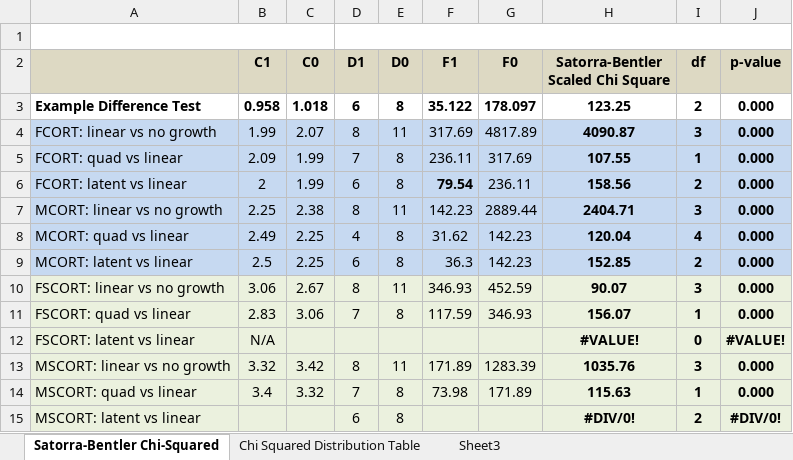
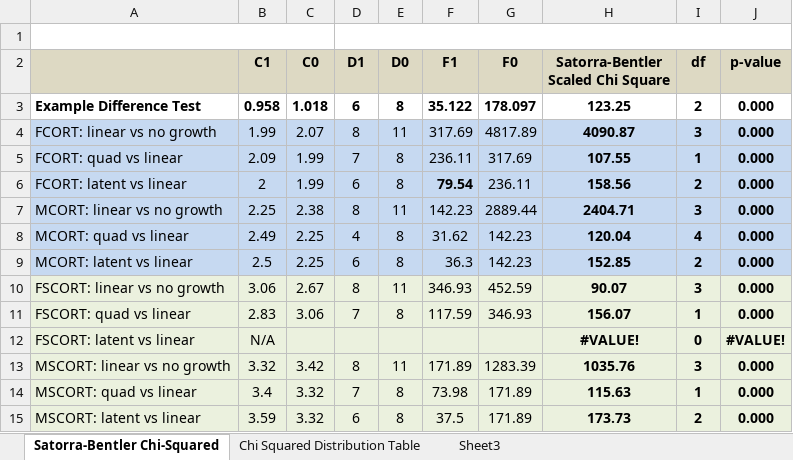
Before and after one commit to FERNLabUVM/pubertybrain, an Excel workbook: GMV_timing_tempo_models/SB_Chi-Square difference test.xlsx, sheet Satorra-Bentler Chi-Squared, drawn as a sheet; values as stored, in another font and other column widths than the file's, no borders; charts and pictures not drawn; the diff names each change by its address in the sheet, - before the commit and + after, or states it on an @@ line.

```diff
--- a/GMV_timing_tempo_models/SB_Chi-Square difference test.xlsx (sheet Satorra-Bentler Chi-Squared)
+++ b/GMV_timing_tempo_models/SB_Chi-Square difference test.xlsx (sheet Satorra-Bentler Chi-Squared)
-B15 (C1): (empty)
+B15 (C1): 3.59
-C15 (C0): (empty)
+C15 (C0): 3.32
-F15 (F1): (empty)
+F15 (F1): 37.5
-G15 (F0): (empty)
+G15 (F0): 171.89
-H15: #DIV/0!
+H15: 173.73
-J15 (p-value): #DIV/0!
+J15 (p-value): 0.000
```
Also changed, not shown: 4 other files.
